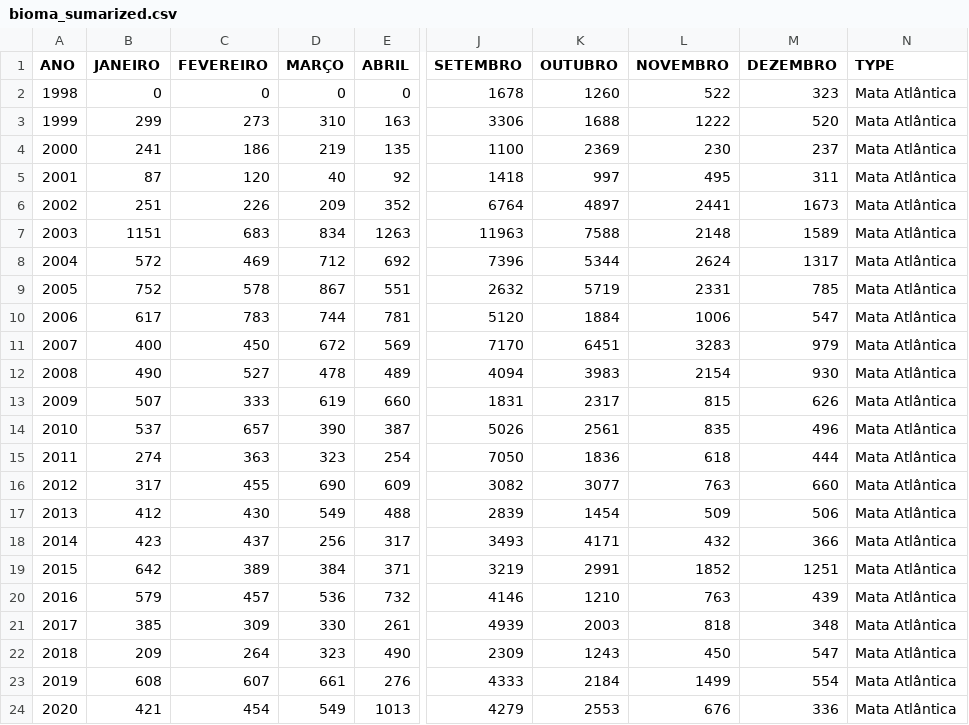
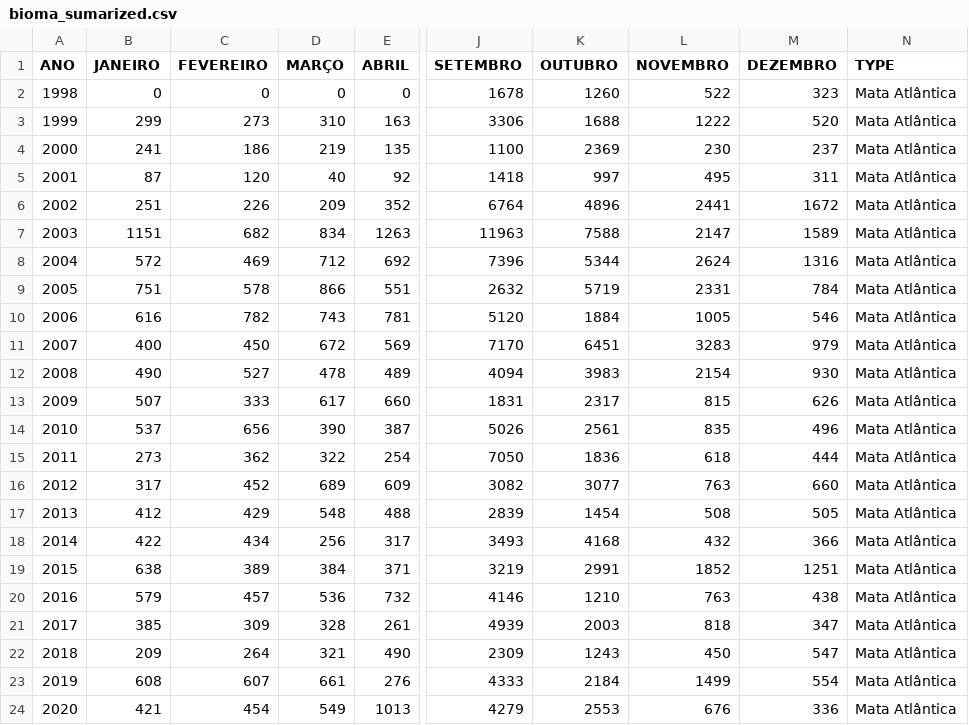
Before and after one commit to TapiocaAberta/queimadas-data, a CSV file: csv-data/bioma_sumarized.csv, drawn as a sheet; only a part is shown, gaps mark what is left out; the diff covers the shown part only; the diff names each change by its address in the sheet, - before the commit and + after, or states it on an @@ line.

```diff
--- a/csv-data/bioma_sumarized.csv
+++ b/csv-data/bioma_sumarized.csv
-K6 (OUTUBRO): 4897
+K6 (OUTUBRO): 4896
-M6 (DEZEMBRO): 1673
+M6 (DEZEMBRO): 1672
-C7 (FEVEREIRO): 683
+C7 (FEVEREIRO): 682
-L7 (NOVEMBRO): 2148
+L7 (NOVEMBRO): 2147
-M8 (DEZEMBRO): 1317
+M8 (DEZEMBRO): 1316
-B9 (JANEIRO): 752
+B9 (JANEIRO): 751
-D9 (MARÇO): 867
+D9 (MARÇO): 866
-M9 (DEZEMBRO): 785
+M9 (DEZEMBRO): 784
-B10 (JANEIRO): 617
+B10 (JANEIRO): 616
-C10 (FEVEREIRO): 783
+C10 (FEVEREIRO): 782
-D10 (MARÇO): 744
+D10 (MARÇO): 743
-L10 (NOVEMBRO): 1006
+L10 (NOVEMBRO): 1005
-M10 (DEZEMBRO): 547
+M10 (DEZEMBRO): 546
-D13 (MARÇO): 619
+D13 (MARÇO): 617
-C14 (FEVEREIRO): 657
+C14 (FEVEREIRO): 656
-B15 (JANEIRO): 274
+B15 (JANEIRO): 273
-C15 (FEVEREIRO): 363
+C15 (FEVEREIRO): 362
-D15 (MARÇO): 323
+D15 (MARÇO): 322
-C16 (FEVEREIRO): 455
+C16 (FEVEREIRO): 452
-D16 (MARÇO): 690
+D16 (MARÇO): 689
-C17 (FEVEREIRO): 430
+C17 (FEVEREIRO): 429
-D17 (MARÇO): 549
+D17 (MARÇO): 548
-L17 (NOVEMBRO): 509
+L17 (NOVEMBRO): 508
-M17 (DEZEMBRO): 506
+M17 (DEZEMBRO): 505
-B18 (JANEIRO): 423
+B18 (JANEIRO): 422
-C18 (FEVEREIRO): 437
+C18 (FEVEREIRO): 434
-K18 (OUTUBRO): 4171
+K18 (OUTUBRO): 4168
-B19 (JANEIRO): 642
+B19 (JANEIRO): 638
-M20 (DEZEMBRO): 439
+M20 (DEZEMBRO): 438
-D21 (MARÇO): 330
+D21 (MARÇO): 328
-M21 (DEZEMBRO): 348
+M21 (DEZEMBRO): 347
-D22 (MARÇO): 323
+D22 (MARÇO): 321
```
Also changed, not shown: 6 added rows and 43 edited cells elsewhere in this file, csv-data/estado_sumarized.csv, csv-data/inpe_data/bioma/amazonia.csv, 44 other files.
